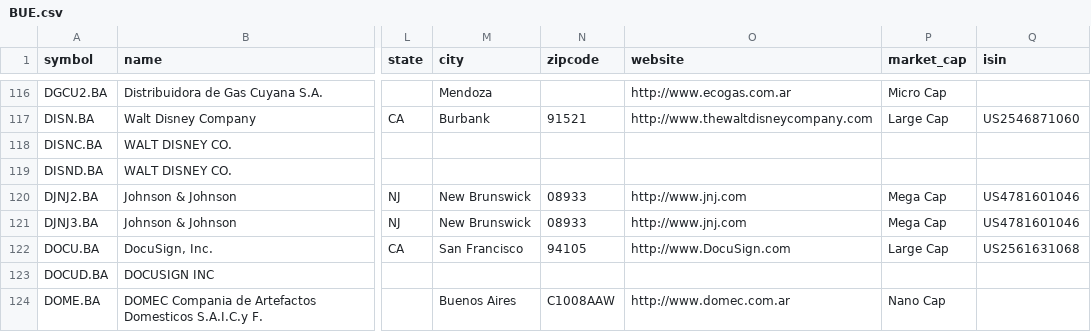
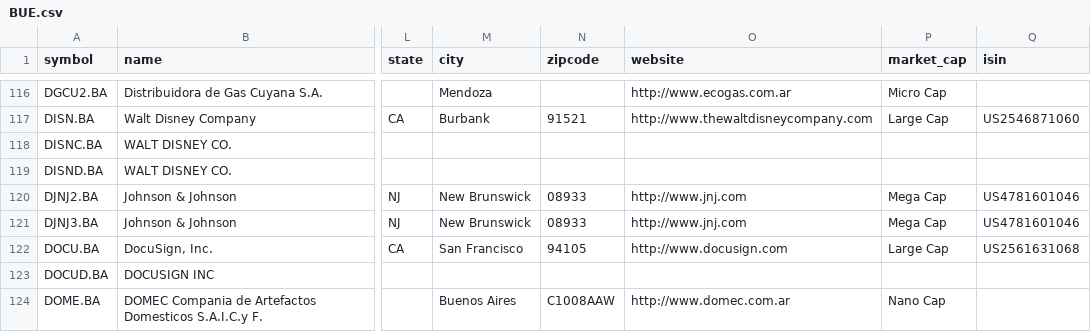
Before and after one commit to JerBouma/FinanceDatabase, a CSV file: database/equities/BUE.csv, drawn as a sheet; only a part is shown, gaps mark what is left out; the diff names each change by its address in the sheet, - before the commit and + after, or states it on an @@ line.

```diff
--- a/database/equities/BUE.csv
+++ b/database/equities/BUE.csv
-O122 (website): http://www.DocuSign.com
+O122 (website): http://www.docusign.com
```
Also changed, not shown: database/equities/CNQ.csv, database/equities/HAM.csv, 18 other files.
